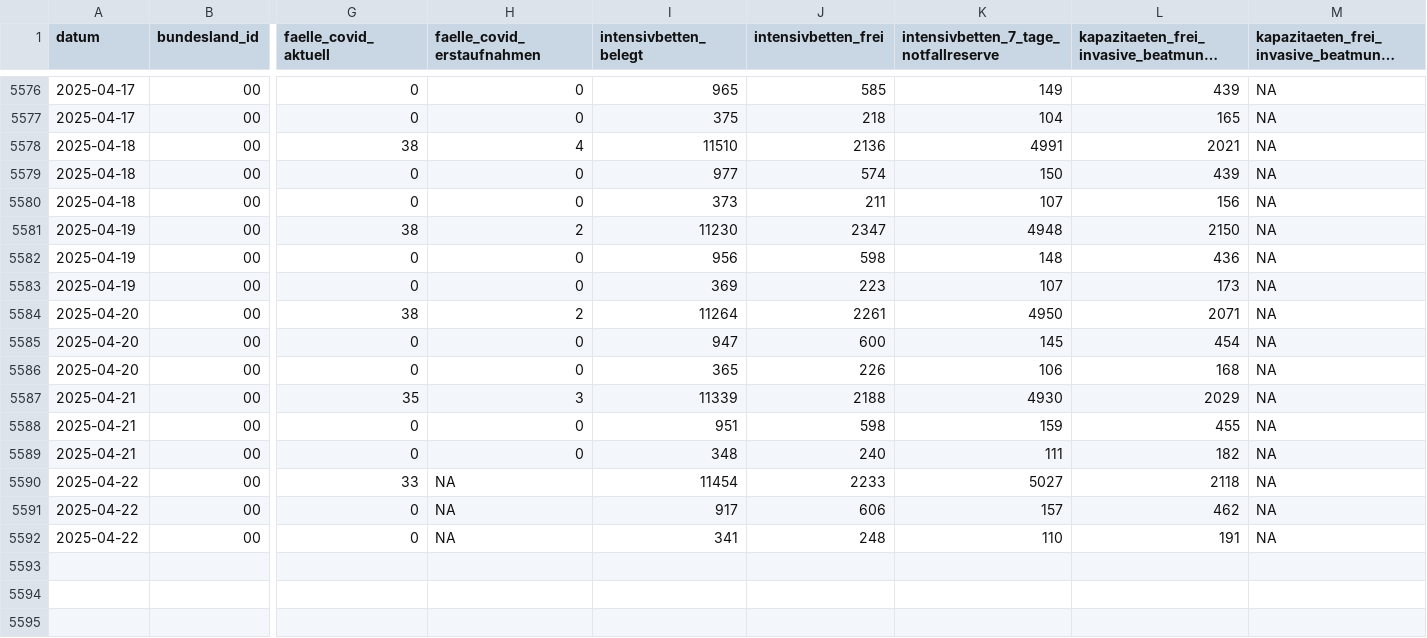
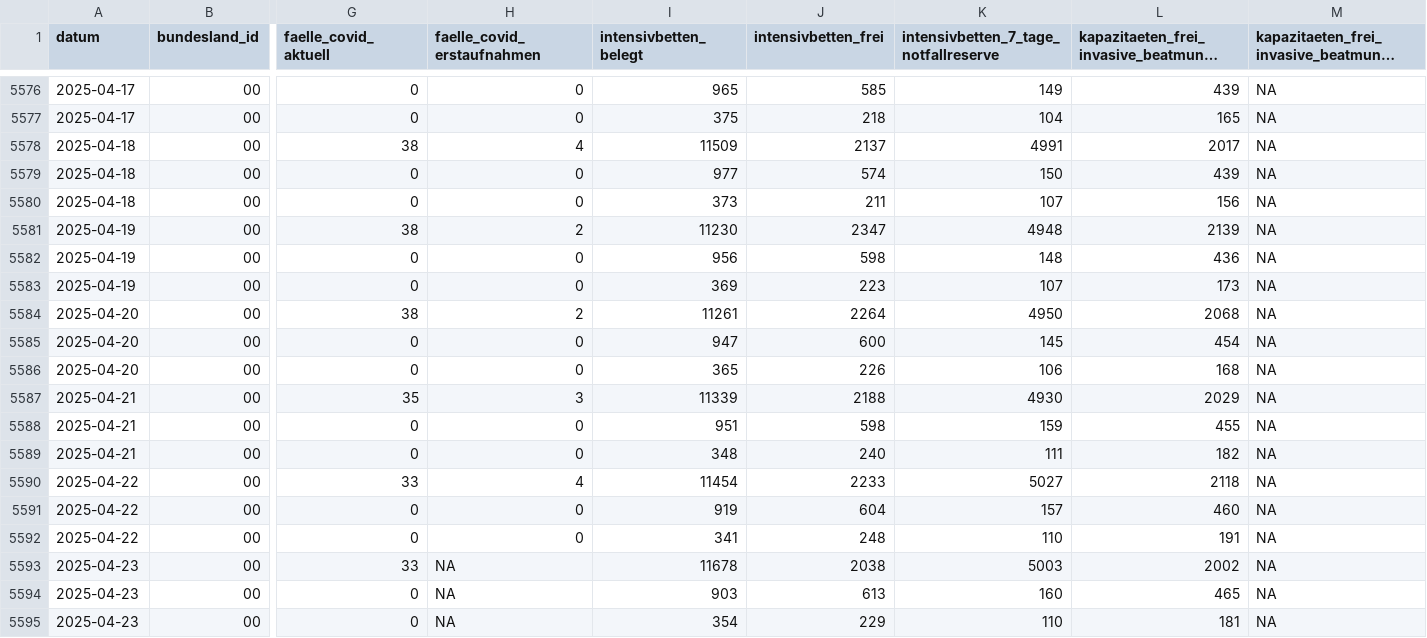
Before and after one commit to robert-koch-institut/Intensivkapazitaeten_und_COVID-19-Intensivbettenbelegung_in_Deutschland, a CSV file: Intensivregister_Deutschland_Kapazitaeten.csv, drawn as a sheet; only a part is shown, gaps mark what is left out; long unchanged cells end in …; rows hold the shown columns only; the diff names each change by its address in the sheet, - before the commit and + after, or states it on an @@ line.

```diff
--- a/Intensivregister_Deutschland_Kapazitaeten.csv
+++ b/Intensivregister_Deutschland_Kapazitaeten.csv
-I5578 (intensivbetten_belegt): 11510
+I5578 (intensivbetten_belegt): 11509
-J5578 (intensivbetten_frei): 2136
+J5578 (intensivbetten_frei): 2137
-L5578: 2021
+L5578: 2017
-L5581: 2150
+L5581: 2139
-I5584 (intensivbetten_belegt): 11264
+I5584 (intensivbetten_belegt): 11261
-J5584 (intensivbetten_frei): 2261
+J5584 (intensivbetten_frei): 2264
-L5584: 2071
+L5584: 2068
-H5590 (faelle_covid_erstaufnahmen): NA
+H5590 (faelle_covid_erstaufnahmen): 4
-H5591:H5592 (faelle_covid_erstaufnahmen): NA
+H5591:H5592 (faelle_covid_erstaufnahmen): 0
-I5591 (intensivbetten_belegt): 917
+I5591 (intensivbetten_belegt): 919
-J5591 (intensivbetten_frei): 606
+J5591 (intensivbetten_frei): 604
-L5591: 462
+L5591: 460
+row 5593: 2025-04-23 | 00 | 33 | NA | 11678 | 2038 | 5003 | 2002 | NA
+row 5594: 2025-04-23 | 00 | 0 | NA | 903 | 613 | 160 | 465 | NA
+row 5595: 2025-04-23 | 00 | 0 | NA | 354 | 229 | 110 | 181 | NA
```
Also changed, not shown: Intensivregister_Deutschland_Altersgruppen.csv, 8 other files.
